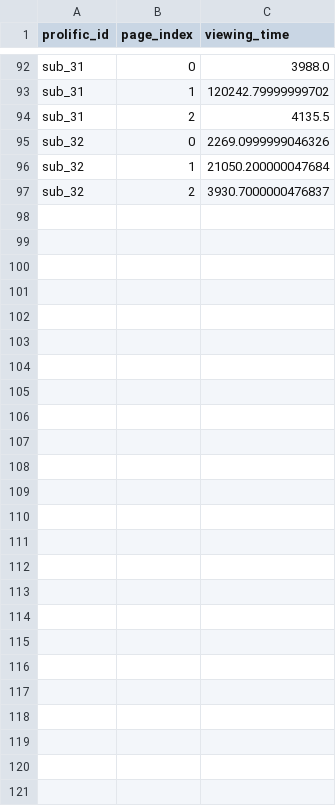
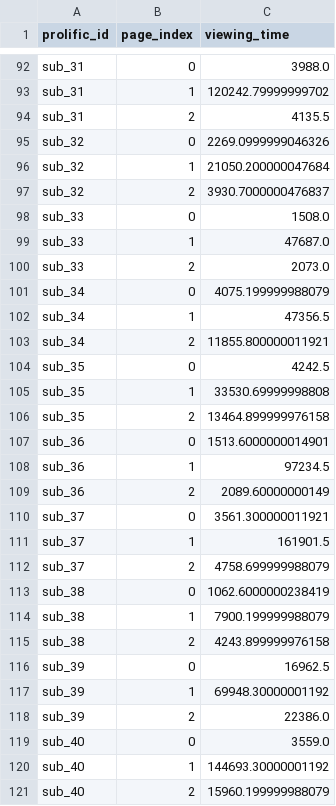
Before and after one commit to LevanBokeria/density_2_analysis, a CSV file: results/pilots/preprocessed_data/instructions.csv, drawn as a sheet; only a part is shown, gaps mark what is left out.

```diff
--- a/results/pilots/preprocessed_data/instructions.csv
+++ b/results/pilots/preprocessed_data/instructions.csv
@@ -97 +97,25 @@ sub_32,1,21050.200000047684
 sub_32,2,3930.7000000476837
+sub_33,0,1508.0
+sub_33,1,47687.0
+sub_33,2,2073.0
+sub_34,0,4075.199999988079
+sub_34,1,47356.5
+sub_34,2,11855.800000011921
+sub_35,0,4242.5
+sub_35,1,33530.69999998808
+sub_35,2,13464.899999976158
+sub_36,0,1513.6000000014901
+sub_36,1,97234.5
+sub_36,2,2089.60000000149
+sub_37,0,3561.300000011921
+sub_37,1,161901.5
+sub_37,2,4758.699999988079
+sub_38,0,1062.6000000238419
+sub_38,1,7900.199999988079
+sub_38,2,4243.899999976158
+sub_39,0,16962.5
+sub_39,1,69948.30000001192
+sub_39,2,22386.0
+sub_40,0,3559.0
+sub_40,1,144693.30000001192
+sub_40,2,15960.199999988079
```
Also changed, not shown: docs/miscellaneous/payment.csv, results/pilots/preprocessed_data/debriefings.csv, 16 other files.
